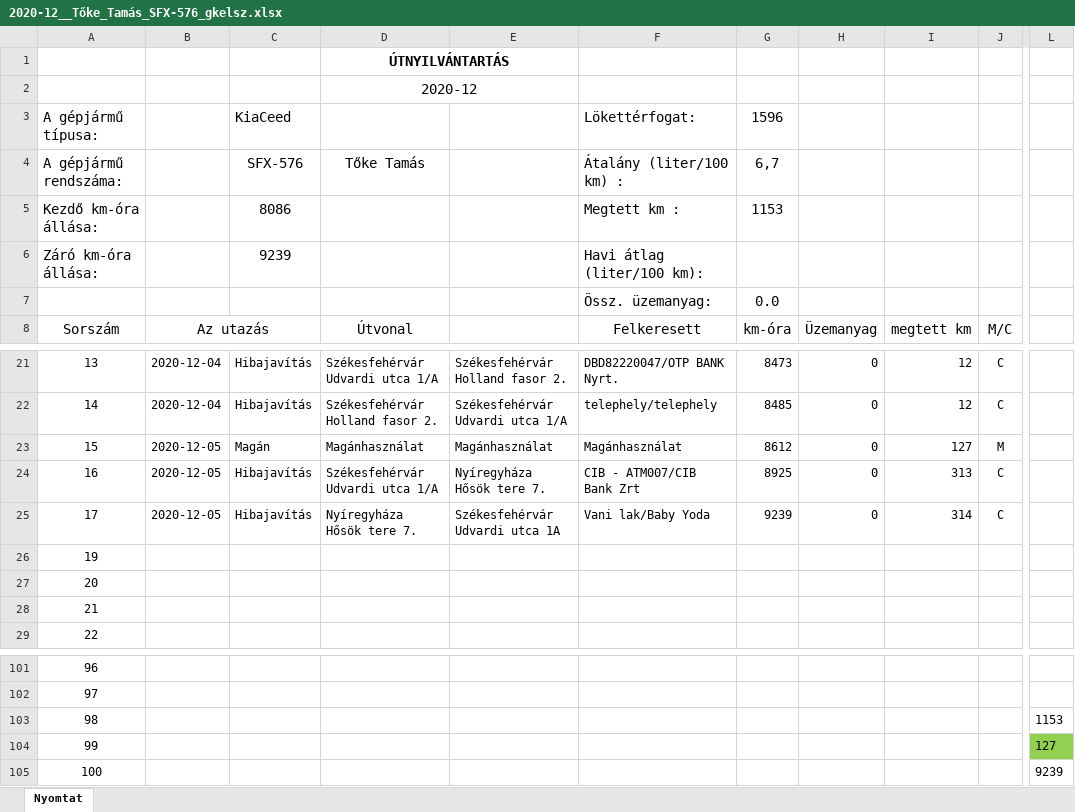
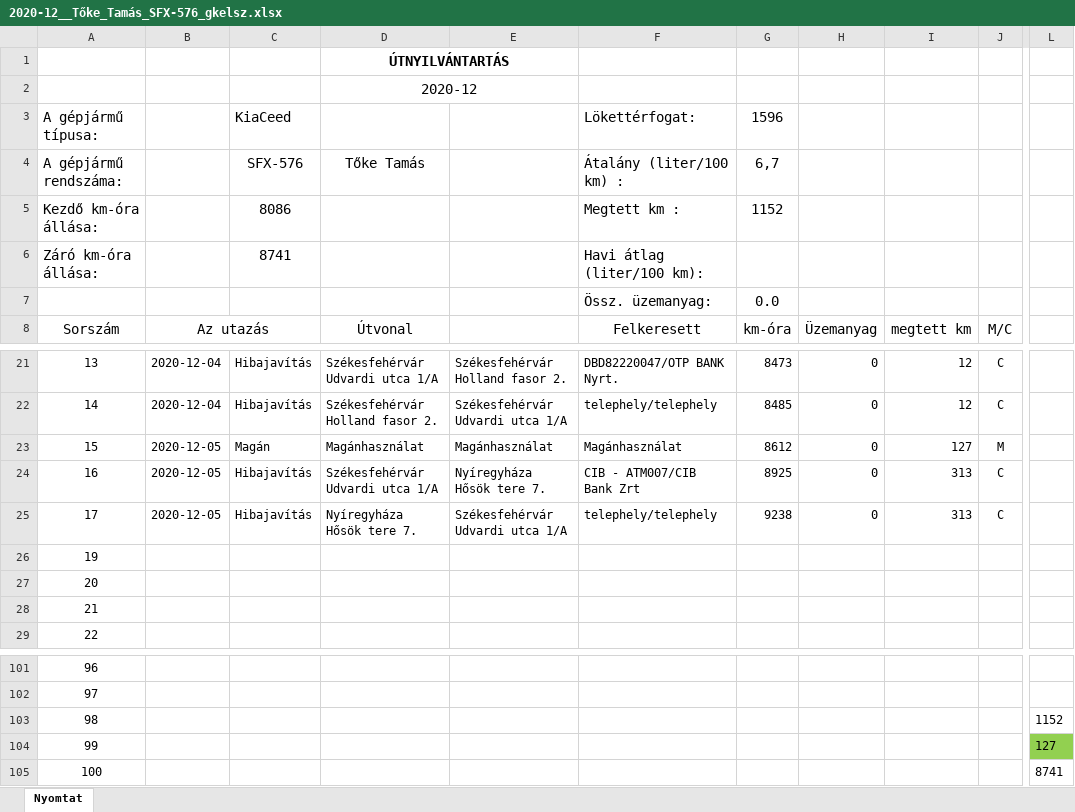
Before and after one commit to toketamas/UtnyilvantartoJava, an Excel workbook: 2020-12__Tőke_Tamás_SFX-576_gkelsz.xlsx, sheet Nyomtat, drawn as a sheet; only a part is shown, gaps mark what is left out; values as stored, in another font and other column widths than the file's, no borders; the diff names each change by its address in the sheet, - before the commit and + after, or states it on an @@ line.

```diff
--- a/2020-12__Tőke_Tamás_SFX-576_gkelsz.xlsx (sheet Nyomtat)
+++ b/2020-12__Tőke_Tamás_SFX-576_gkelsz.xlsx (sheet Nyomtat)
-G5 (km-óra): 1153
+G5 (km-óra): 1152
-C6: 9239
+C6: 8741
-E25: Székesfehérvár Udvardi utca 1A
+E25: Székesfehérvár Udvardi utca 1/A
-F25 (Felkeresett): Vani lak/Baby Yoda
+F25 (Felkeresett): telephely/telephely
-G25 (km-óra): 9239
+G25 (km-óra): 9238
-I25 (megtett km): 314
+I25 (megtett km): 313
-L103: 1153
+L103: 1152
-L105: 9239
+L105: 8741
```
Also changed, not shown: 15 other files.
